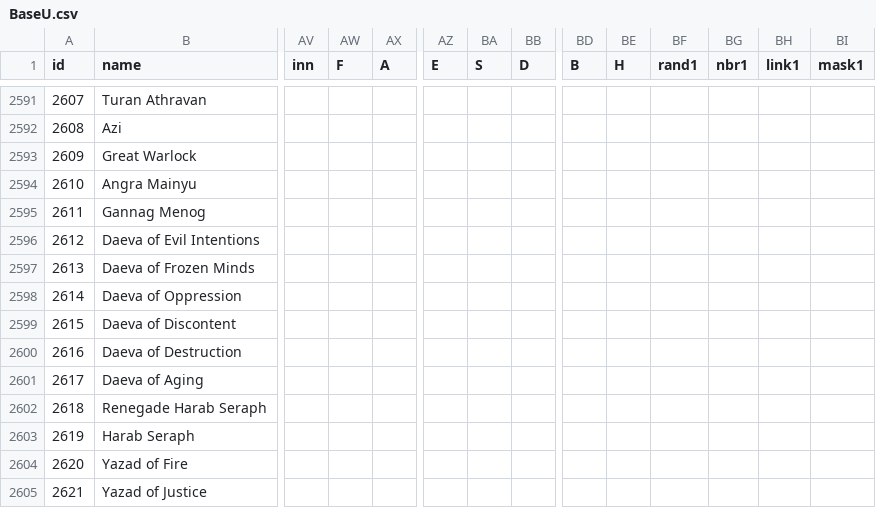
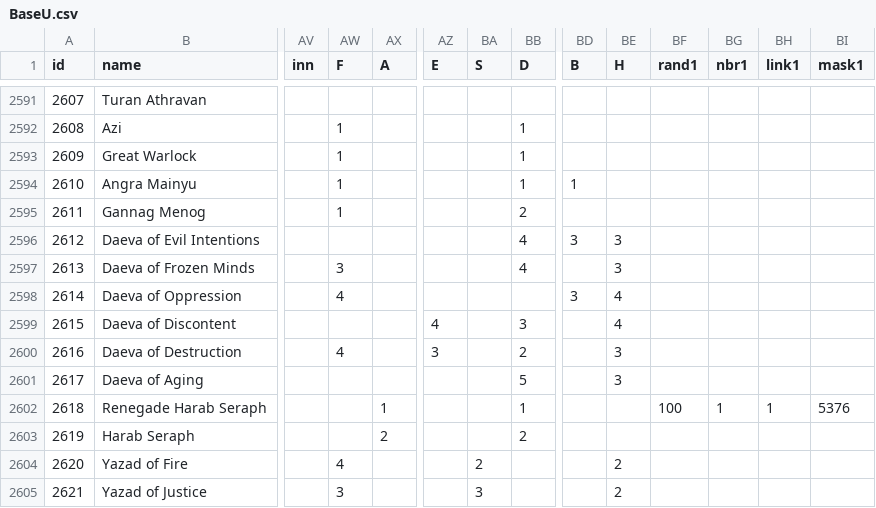
Before and after one commit to larzm42/dom4inspector, a CSV file: gamedata/BaseU.csv, drawn as a sheet; only a part is shown, gaps mark what is left out; the diff covers the shown part only; the diff names each change by its address in the sheet, - before the commit and + after, or states it on an @@ line.

```diff
--- a/gamedata/BaseU.csv
+++ b/gamedata/BaseU.csv
-AW2592:AW2595 (F): (empty)
+AW2592:AW2595 (F): 1
-BB2592:BB2594 (D): (empty)
+BB2592:BB2594 (D): 1
-BD2594 (B): (empty)
+BD2594 (B): 1
-BB2595 (D): (empty)
+BB2595 (D): 2
-BB2596:BB2597 (D): (empty)
+BB2596:BB2597 (D): 4
-BD2596 (B): (empty)
+BD2596 (B): 3
-BE2596:BE2597 (H): (empty)
+BE2596:BE2597 (H): 3
-AW2597 (F): (empty)
+AW2597 (F): 3
-AW2598 (F): (empty)
+AW2598 (F): 4
-BD2598 (B): (empty)
+BD2598 (B): 3
-BE2598:BE2599 (H): (empty)
+BE2598:BE2599 (H): 4
-AZ2599 (E): (empty)
+AZ2599 (E): 4
-BB2599 (D): (empty)
+BB2599 (D): 3
-AW2600 (F): (empty)
+AW2600 (F): 4
-AZ2600 (E): (empty)
+AZ2600 (E): 3
-BB2600 (D): (empty)
+BB2600 (D): 2
-BE2600:BE2601 (H): (empty)
+BE2600:BE2601 (H): 3
-BB2601 (D): (empty)
+BB2601 (D): 5
-AX2602 (A): (empty)
+AX2602 (A): 1
-BB2602 (D): (empty)
+BB2602 (D): 1
-BF2602 (rand1): (empty)
+BF2602 (rand1): 100
-BG2602 (nbr1): (empty)
+BG2602 (nbr1): 1
-BH2602 (link1): (empty)
+BH2602 (link1): 1
-BI2602 (mask1): (empty)
+BI2602 (mask1): 5376
-AX2603 (A): (empty)
+AX2603 (A): 2
-BB2603 (D): (empty)
+BB2603 (D): 2
-AW2604 (F): (empty)
+AW2604 (F): 4
-BA2604 (S): (empty)
+BA2604 (S): 2
-BE2604:BE2605 (H): (empty)
+BE2604:BE2605 (H): 2
-AW2605 (F): (empty)
+AW2605 (F): 3
-BA2605 (S): (empty)
+BA2605 (S): 3
```
Also changed, not shown: 95 edited cells elsewhere in this file.
